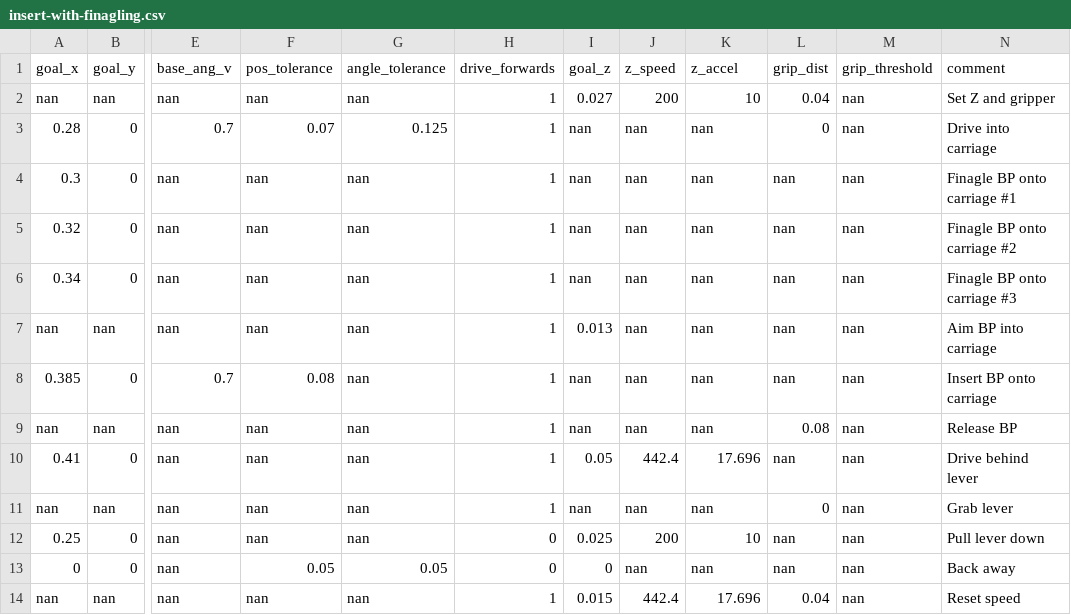
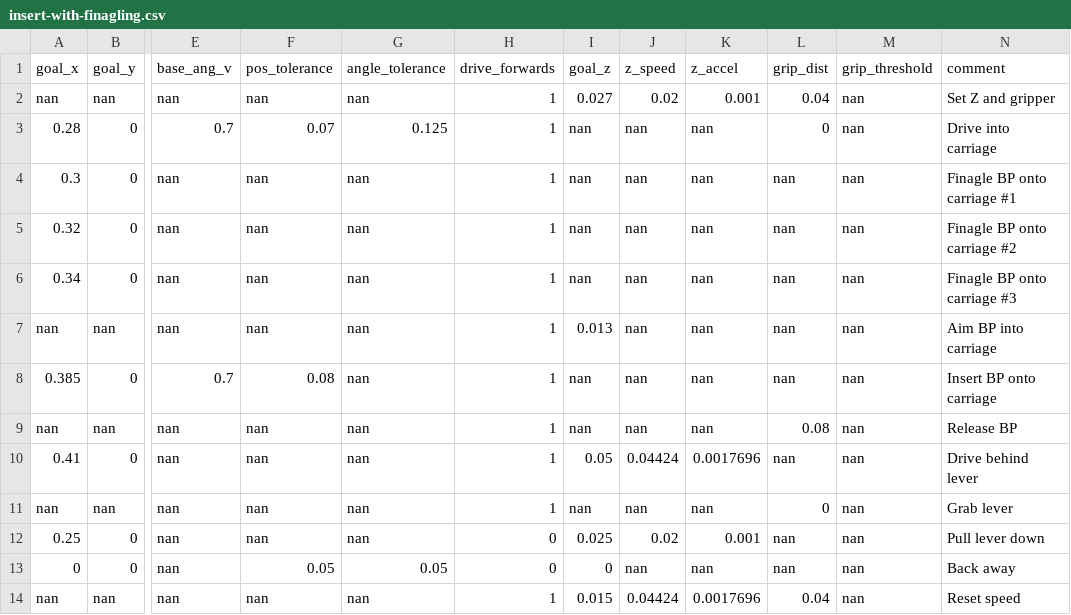
Before and after one commit to Woz4tetra/dodobot-ros, a CSV file: src/db_planning/sequences/insert-with-finagling.csv, drawn as a sheet; only a part is shown, gaps mark what is left out; the diff names each change by its address in the sheet, - before the commit and + after, or states it on an @@ line.

```diff
--- a/src/db_planning/sequences/insert-with-finagling.csv
+++ b/src/db_planning/sequences/insert-with-finagling.csv
-J2 (z_speed): 200
+J2 (z_speed): 0.02
-K2 (z_accel): 10
+K2 (z_accel): 0.001
-J10 (z_speed): 442.4
+J10 (z_speed): 0.04424
-K10 (z_accel): 17.696
+K10 (z_accel): 0.0017696
-J12 (z_speed): 200
+J12 (z_speed): 0.02
-K12 (z_accel): 10
+K12 (z_accel): 0.001
-J14 (z_speed): 442.4
+J14 (z_speed): 0.04424
-K14 (z_accel): 17.696
+K14 (z_accel): 0.0017696
```
Also changed, not shown: src/db_planning/sequences/extract-grab-to-align.csv, src/db_planning/sequences/extract-old.csv, 12 other files.
